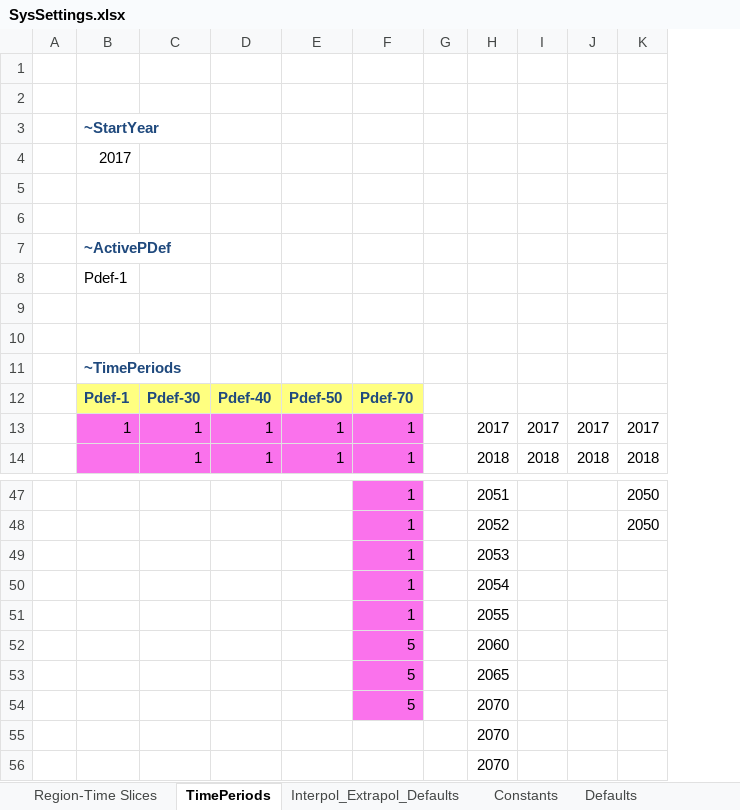
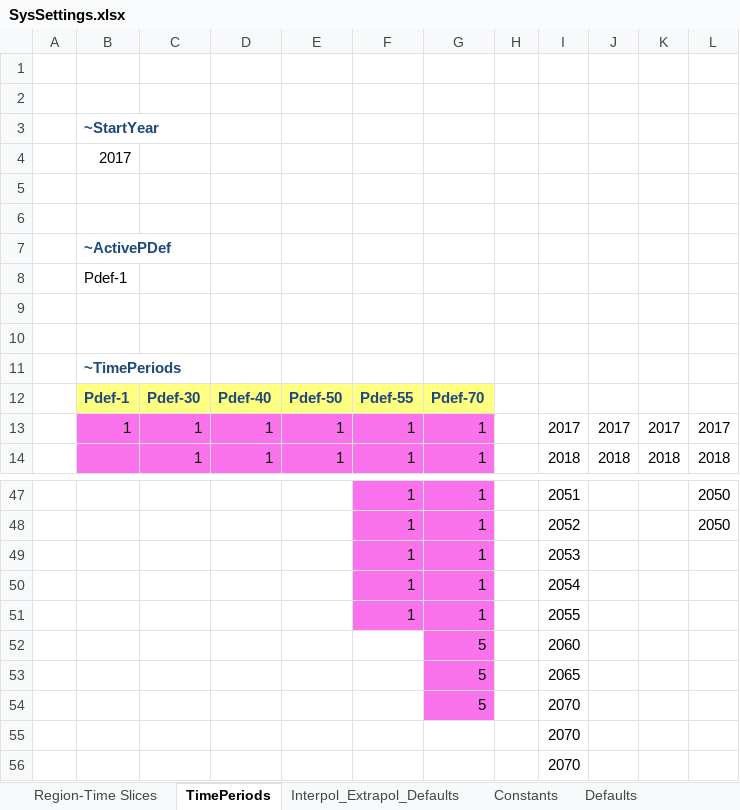
Before and after one commit to brunomerven/SATIMGE_Veda, an Excel workbook: SysSettings.xlsx, sheet TimePeriods, drawn as a sheet; only a part is shown, gaps mark what is left out; values as stored, in another font and other column widths than the file's, no borders; charts and pictures not drawn; removed rows and columns are numbered as before the commit, all else as after; the diff names each change by its address in the sheet, - before the commit and + after, or states it on an @@ line.

```diff
--- a/SysSettings.xlsx (sheet TimePeriods)
+++ b/SysSettings.xlsx (sheet TimePeriods)
+column G, rows 12-14: Pdef-70 | 1 | 1; rows 47-54: 1 | 1 | 1 | 1 | 1 | 5 | 5 | 5
-F12: Pdef-70
+F12: Pdef-55
-F52:F53: 5
+F52:F53: (empty)
-F52:F53 fill: #FA72EC
+F52:F53 fill: none
-row 54:  |  |  |  |  | 5 |  | 2070
+row 56:  |  |  |  |  |  |  |  | 2070
```
Also changed, not shown: formulas that keep their value, charts or pictures, SATIMGE.xlsm, 17 other files.
